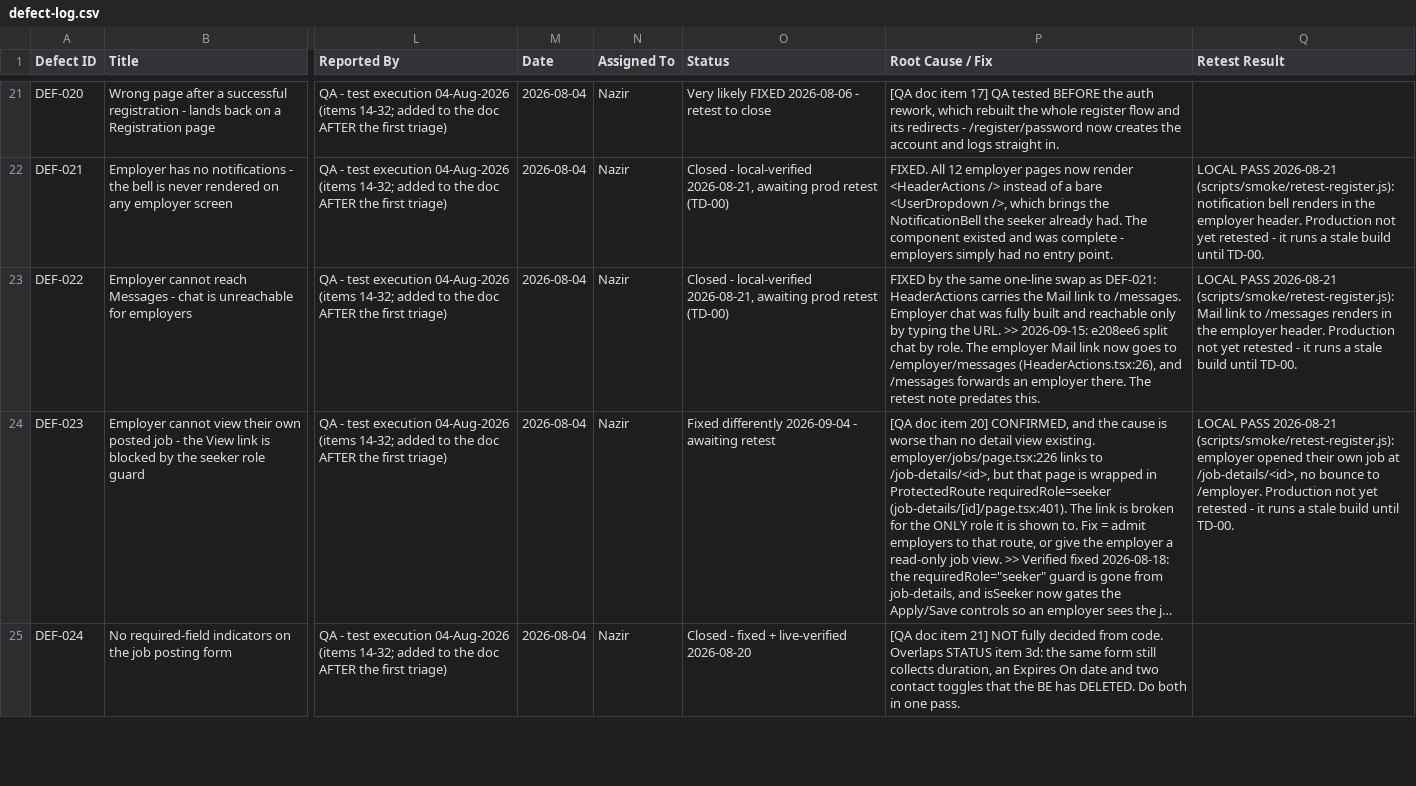
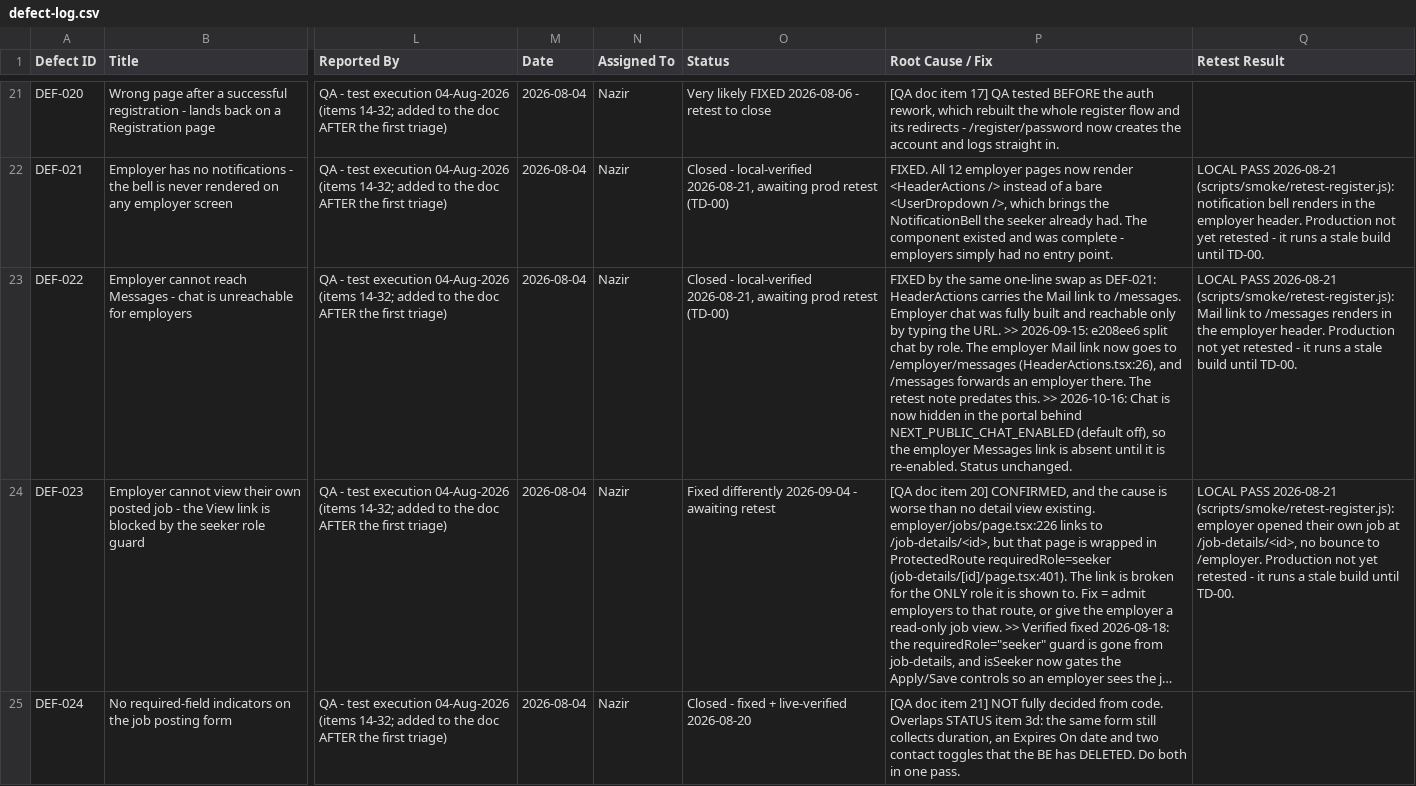
Before and after one commit to prosiddhi/prosiddhi-frontend, a CSV file: docs/qa/defect-log.csv, drawn as a sheet; only a part is shown, gaps mark what is left out; long unchanged cells end in …; the diff names each change by its address in the sheet, - before the commit and + after, or states it on an @@ line.

```diff
--- a/docs/qa/defect-log.csv
+++ b/docs/qa/defect-log.csv
-P23 (Root Cause / Fix): …predates this.
+P23 (Root Cause / Fix): …predates this. >> 2026-10-16: Chat is now hidden in the portal behind NEXT_PUBLIC_CHAT_ENABLED (default off), so the employer Messages link is absent until it is re-enabled. Status unchanged.
```
Also changed, not shown: docs/qa/test-cases/01-web-app-test-cases.csv, docs/qa/test-cases/04-e2e-integration-test-cases.csv, 14 other files.
